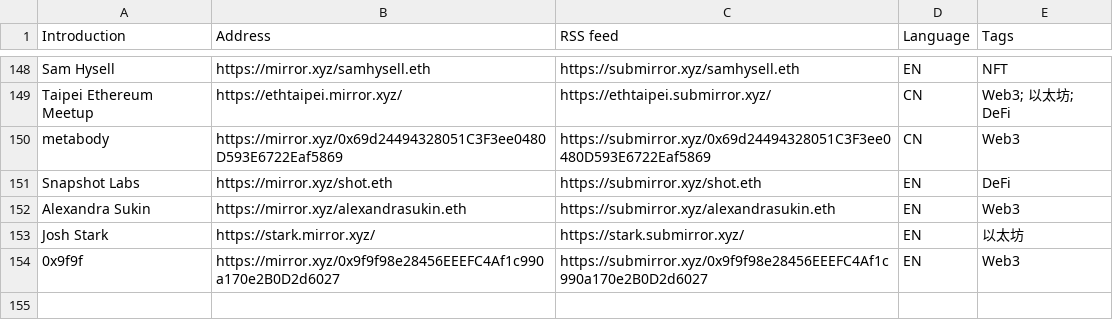
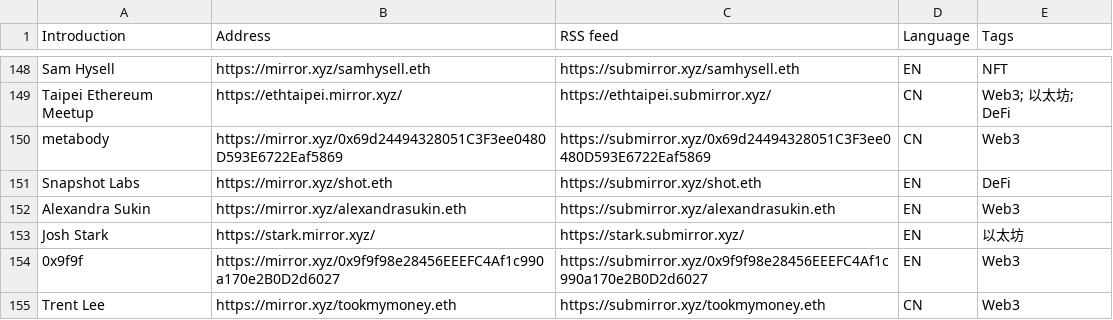
Before and after one commit to dbarobin/awesome-mirror, a CSV file: mirror-original-langs.csv, drawn as a sheet; only a part is shown, gaps mark what is left out.

Commit message:
Add Trent Lee

```diff
--- a/mirror-original-langs.csv
+++ b/mirror-original-langs.csv
@@ -154 +154,2 @@ Josh Stark, https://stark.mirror.xyz/, https://stark.submirror.xyz/, EN, 以太
 0x9f9f, https://mirror.xyz/0x9f9f98e28456EEEFC4Af1c990a170e2B0D2d6027, https://submirror.xyz/0x9f9f98e28456EEEFC4Af1c990a170e2B0D2d6027, EN, Web3
+Trent Lee, https://mirror.xyz/tookmymoney.eth, https://submirror.xyz/tookmymoney.eth, CN, Web3
```
Also changed, not shown: mirror-original.csv.
